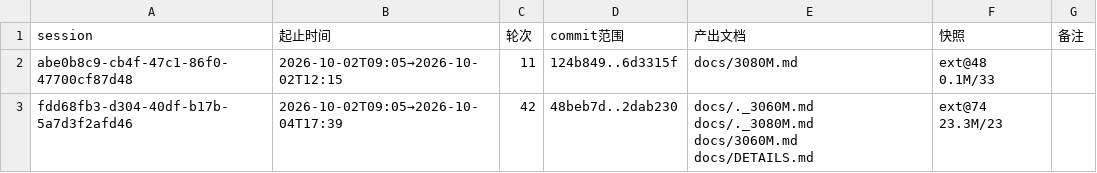
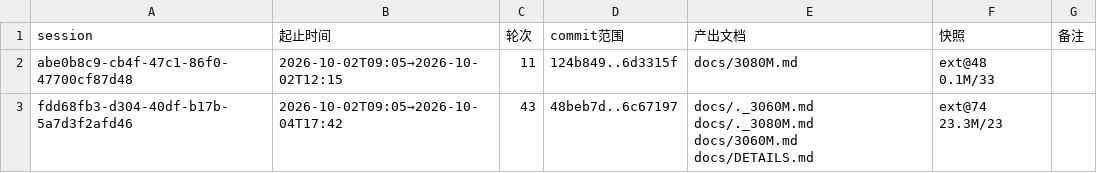
Before and after one commit to luweigen/Strata, a TSV file: _traj/INDEX.tsv, drawn as a sheet.

```diff
--- a/_traj/INDEX.tsv
+++ b/_traj/INDEX.tsv
@@ -2,2 +2,2 @@ session	起止时间	轮次	commit范围	产出文档	快照	备注
 abe0b8c9-cb4f-47c1-86f0-47700cf87d48	2026-10-02T09:05→2026-10-02T12:15	11	124b849..6d3315f	docs/3080M.md	ext@48 0.1M/33	
-fdd68fb3-d304-40df-b17b-5a7d3f2afd46	2026-10-02T09:05→2026-10-04T17:39	42	48beb7d..2dab230	docs/._3060M.md docs/._3080M.md docs/3060M.md docs/DETAILS.md	ext@74 23.3M/23	
+fdd68fb3-d304-40df-b17b-5a7d3f2afd46	2026-10-02T09:05→2026-10-04T17:42	43	48beb7d..6c67197	docs/._3060M.md docs/._3080M.md docs/3060M.md docs/DETAILS.md	ext@74 23.3M/23	
```
Also changed, not shown: 3 other files.
